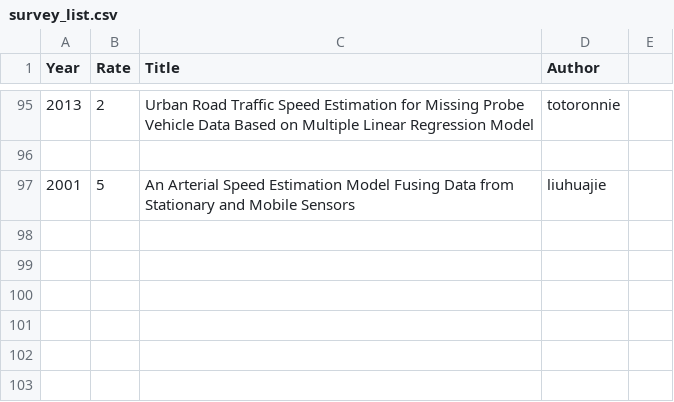
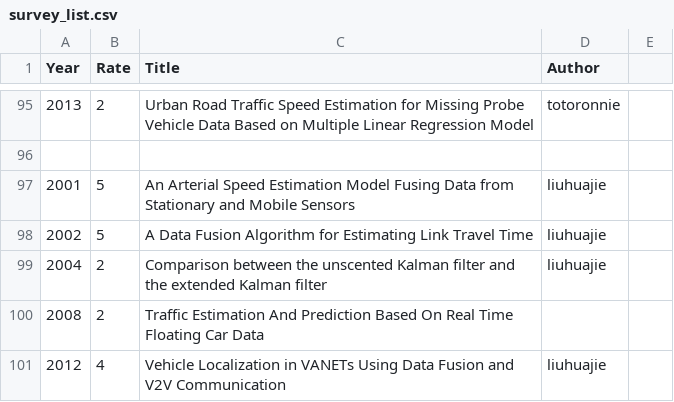
Before and after one commit to Saber1992/avip_ITS, a CSV file: survey_list.csv, drawn as a sheet; only a part is shown, gaps mark what is left out; the diff names each change by its address in the sheet, - before the commit and + after, or states it on an @@ line.

Commit message:
liu add papers

```diff
--- a/survey_list.csv
+++ b/survey_list.csv
+row 98: 2002 | 5 | A Data Fusion Algorithm for Estimating Link Travel Time | liuhuajie
+row 99: 2004 | 2 | Comparison between the unscented Kalman filter and the extended Kalman filter | liuhuajie
+row 100: 2008 | 2 | Traffic Estimation And Prediction Based On Real Time Floating Car Data
+row 101: 2012 | 4 | Vehicle Localization in VANETs Using Data Fusion and V2V Communication | liuhuajie
```
